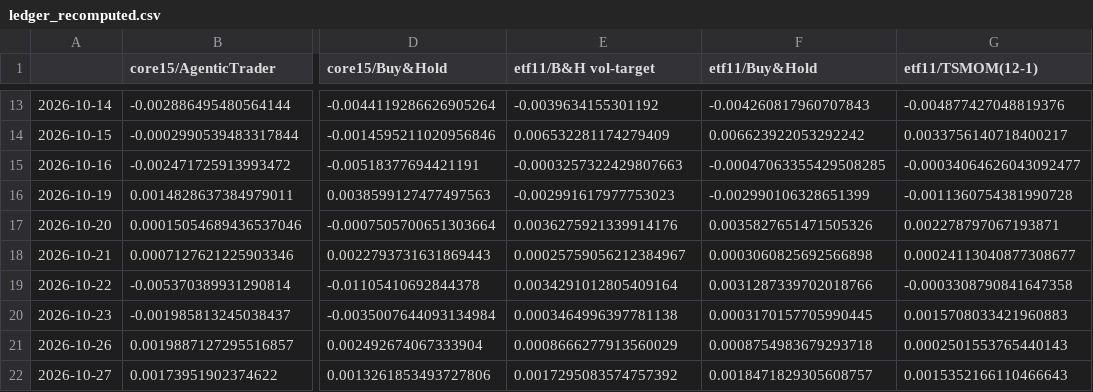
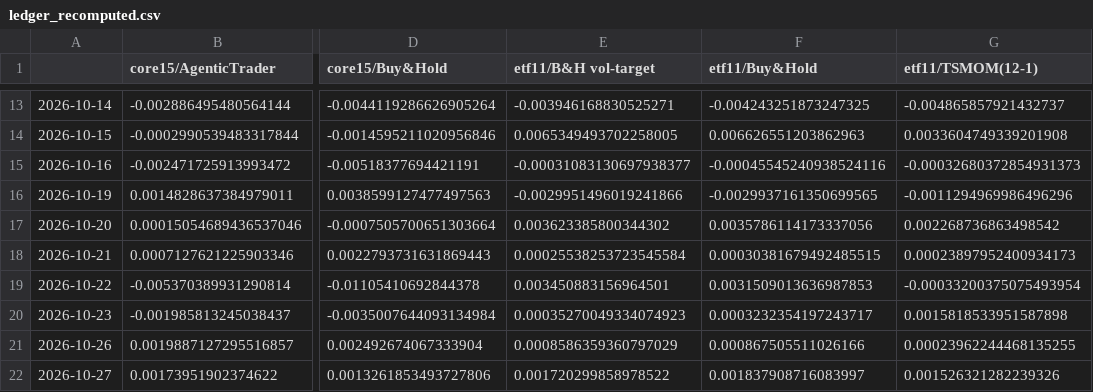
Before and after one commit to AshJha0/agentic-trader, a CSV file: results/paper/ledger_recomputed.csv, drawn as a sheet; only a part is shown, gaps mark what is left out; the diff covers the shown part only; the diff names each change by its address in the sheet, - before the commit and + after, or states it on an @@ line.

```diff
--- a/results/paper/ledger_recomputed.csv
+++ b/results/paper/ledger_recomputed.csv
-E13 (etf11/B&H vol-target): -0.0039634155301192
+E13 (etf11/B&H vol-target): -0.003946168830525271
-F13 (etf11/Buy&Hold): -0.004260817960707843
+F13 (etf11/Buy&Hold): -0.004243251873247325
-G13 (etf11/TSMOM(12-1)): -0.004877427048819376
+G13 (etf11/TSMOM(12-1)): -0.004865857921432737
-E14 (etf11/B&H vol-target): 0.006532281174279409
+E14 (etf11/B&H vol-target): 0.0065349493702258005
-F14 (etf11/Buy&Hold): 0.006623922053292242
+F14 (etf11/Buy&Hold): 0.006626551203862963
-G14 (etf11/TSMOM(12-1)): 0.0033756140718400217
+G14 (etf11/TSMOM(12-1)): 0.0033604749339201908
-E15 (etf11/B&H vol-target): -0.0003257322429807663
+E15 (etf11/B&H vol-target): -0.00031083130697938377
-F15 (etf11/Buy&Hold): -0.00047063355429508285
+F15 (etf11/Buy&Hold): -0.00045545240938524116
-G15 (etf11/TSMOM(12-1)): -0.00034064626043092477
+G15 (etf11/TSMOM(12-1)): -0.00032680372854931373
-E16 (etf11/B&H vol-target): -0.002991617977753023
+E16 (etf11/B&H vol-target): -0.0029951496019241866
-F16 (etf11/Buy&Hold): -0.002990106328651399
+F16 (etf11/Buy&Hold): -0.0029937161350699565
-G16 (etf11/TSMOM(12-1)): -0.0011360754381990728
+G16 (etf11/TSMOM(12-1)): -0.0011294969986496296
-E17 (etf11/B&H vol-target): 0.0036275921339914176
+E17 (etf11/B&H vol-target): 0.003623385800344302
-F17 (etf11/Buy&Hold): 0.0035827651471505326
+F17 (etf11/Buy&Hold): 0.0035786114173337056
-G17 (etf11/TSMOM(12-1)): 0.002278797067193871
+G17 (etf11/TSMOM(12-1)): 0.002268736863498542
-E18 (etf11/B&H vol-target): 0.00025759056212384967
+E18 (etf11/B&H vol-target): 0.00025538253723545584
-F18 (etf11/Buy&Hold): 0.0003060825692566898
+F18 (etf11/Buy&Hold): 0.00030381679492485515
-G18 (etf11/TSMOM(12-1)): 0.00024113040877308677
+G18 (etf11/TSMOM(12-1)): 0.00023897952400934173
-E19 (etf11/B&H vol-target): 0.0034291012805409164
+E19 (etf11/B&H vol-target): 0.003450883156964501
-F19 (etf11/Buy&Hold): 0.0031287339702018766
+F19 (etf11/Buy&Hold): 0.0031509013636987853
-G19 (etf11/TSMOM(12-1)): -0.0003308790841647358
+G19 (etf11/TSMOM(12-1)): -0.00033200375075493954
-E20 (etf11/B&H vol-target): 0.0003464996397781138
+E20 (etf11/B&H vol-target): 0.00035270049334074923
-F20 (etf11/Buy&Hold): 0.0003170157705990445
+F20 (etf11/Buy&Hold): 0.0003232354197243717
-G20 (etf11/TSMOM(12-1)): 0.0015708033421960883
+G20 (etf11/TSMOM(12-1)): 0.0015818533951587898
-E21 (etf11/B&H vol-target): 0.0008666277913560029
+E21 (etf11/B&H vol-target): 0.0008586359360797029
-F21 (etf11/Buy&Hold): 0.0008754983679293718
+F21 (etf11/Buy&Hold): 0.000867505511026166
-G21 (etf11/TSMOM(12-1)): 0.0002501553765440143
+G21 (etf11/TSMOM(12-1)): 0.00023962244468135255
-E22 (etf11/B&H vol-target): 0.0017295083574757392
+E22 (etf11/B&H vol-target): 0.001720299858978522
-F22 (etf11/Buy&Hold): 0.0018471829305608757
+F22 (etf11/Buy&Hold): 0.001837908716083997
-G22 (etf11/TSMOM(12-1)): 0.0015352166110466643
+G22 (etf11/TSMOM(12-1)): 0.001526321282239326
```
Also changed, not shown: 54 edited cells elsewhere in this file, results/paper/ledger.csv, 7 other files.
